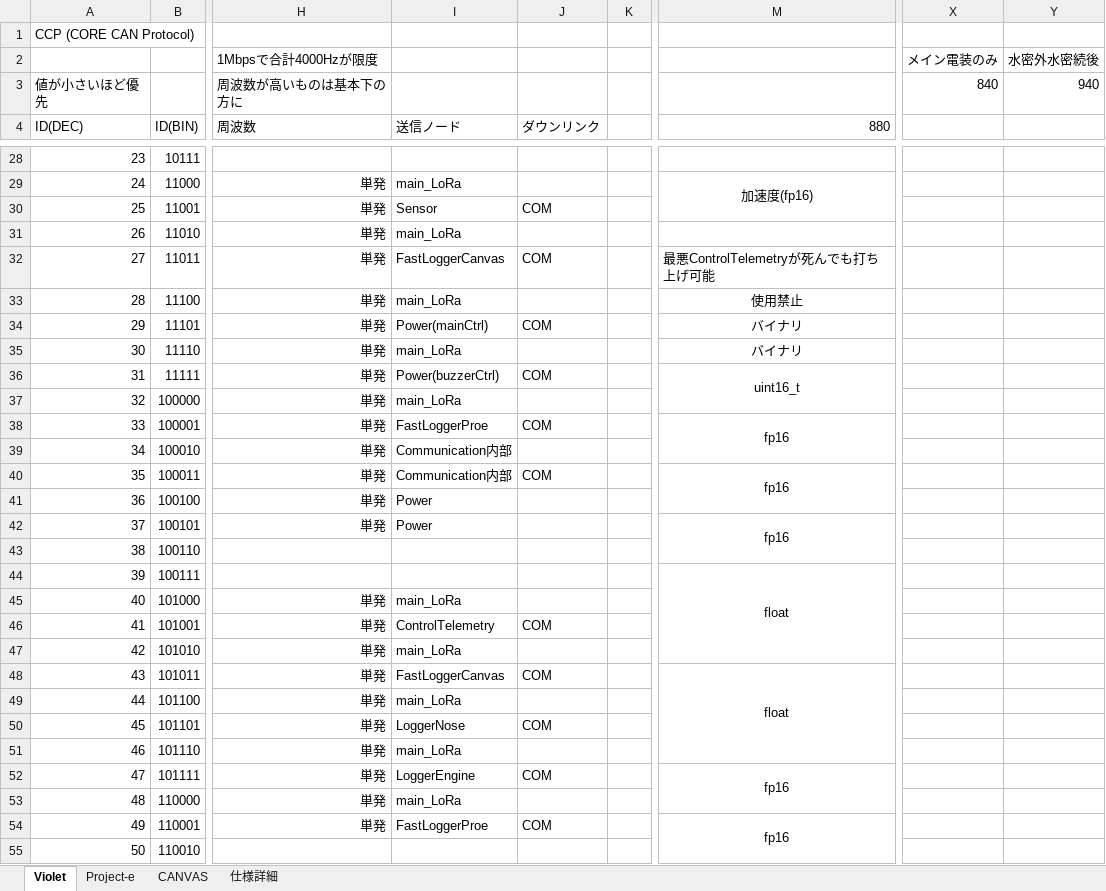
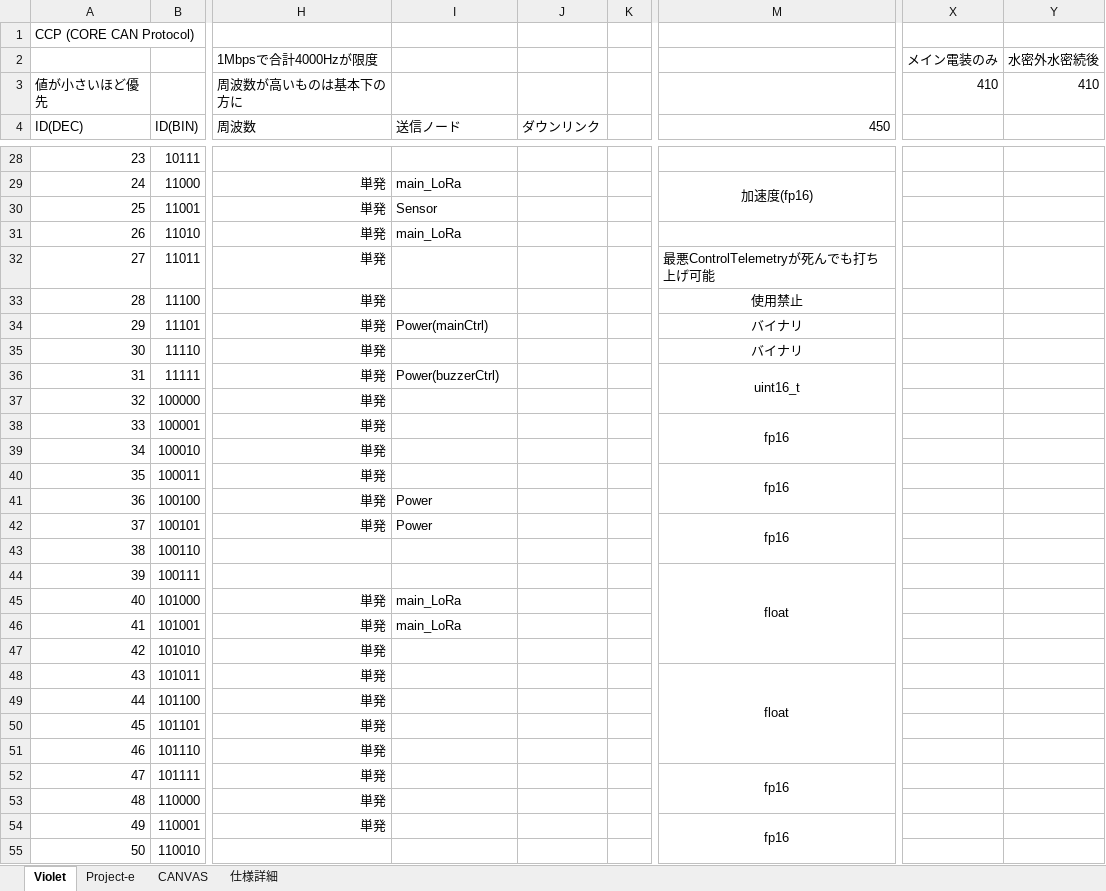
Before and after one commit to core-rocket/CCP, an Excel workbook: CANID.xlsx, sheet Violet, drawn as a sheet; only a part is shown, gaps mark what is left out; values as stored, in another font and other column widths than the file's, no borders; the diff covers the shown part only; the diff names each change by its address in the sheet, - before the commit and + after, or states it on an @@ line.

Commit message:
整理2

```diff
--- a/CANID.xlsx (sheet Violet)
+++ b/CANID.xlsx (sheet Violet)
-X3: 840
+X3: 410
-Y3: 940
+Y3: 410
-M4: 880
+M4: 450
-J30 (ダウンリンク): COM
+J30 (ダウンリンク): (empty)
-I32 (送信ノード): FastLoggerCanvas
+I32 (送信ノード): (empty)
-J32 (ダウンリンク): COM
+J32 (ダウンリンク): (empty)
-I33 (送信ノード): main_LoRa
+I33 (送信ノード): (empty)
-J34 (ダウンリンク): COM
+J34 (ダウンリンク): (empty)
-I35 (送信ノード): main_LoRa
+I35 (送信ノード): (empty)
-J36 (ダウンリンク): COM
+J36 (ダウンリンク): (empty)
-I37 (送信ノード): main_LoRa
+I37 (送信ノード): (empty)
-I38 (送信ノード): FastLoggerProe
+I38 (送信ノード): (empty)
-J38 (ダウンリンク): COM
+J38 (ダウンリンク): (empty)
-I39:I40 (送信ノード): Communication内部
+I39:I40 (送信ノード): (empty)
-J40 (ダウンリンク): COM
+J40 (ダウンリンク): (empty)
-I46 (送信ノード): ControlTelemetry
+I46 (送信ノード): main_LoRa
-J46 (ダウンリンク): COM
+J46 (ダウンリンク): (empty)
-I47 (送信ノード): main_LoRa
+I47 (送信ノード): (empty)
-I48 (送信ノード): FastLoggerCanvas
+I48 (送信ノード): (empty)
-J48 (ダウンリンク): COM
+J48 (ダウンリンク): (empty)
-I49 (送信ノード): main_LoRa
+I49 (送信ノード): (empty)
-I50 (送信ノード): LoggerNose
+I50 (送信ノード): (empty)
-J50 (ダウンリンク): COM
+J50 (ダウンリンク): (empty)
-I51 (送信ノード): main_LoRa
+I51 (送信ノード): (empty)
-I52 (送信ノード): LoggerEngine
+I52 (送信ノード): (empty)
-J52 (ダウンリンク): COM
+J52 (ダウンリンク): (empty)
-I53 (送信ノード): main_LoRa
+I53 (送信ノード): (empty)
-I54 (送信ノード): FastLoggerProe
+I54 (送信ノード): (empty)
-J54 (ダウンリンク): COM
+J54 (ダウンリンク): (empty)
```
Also changed, not shown: 54 edited cells elsewhere in this sheet.
